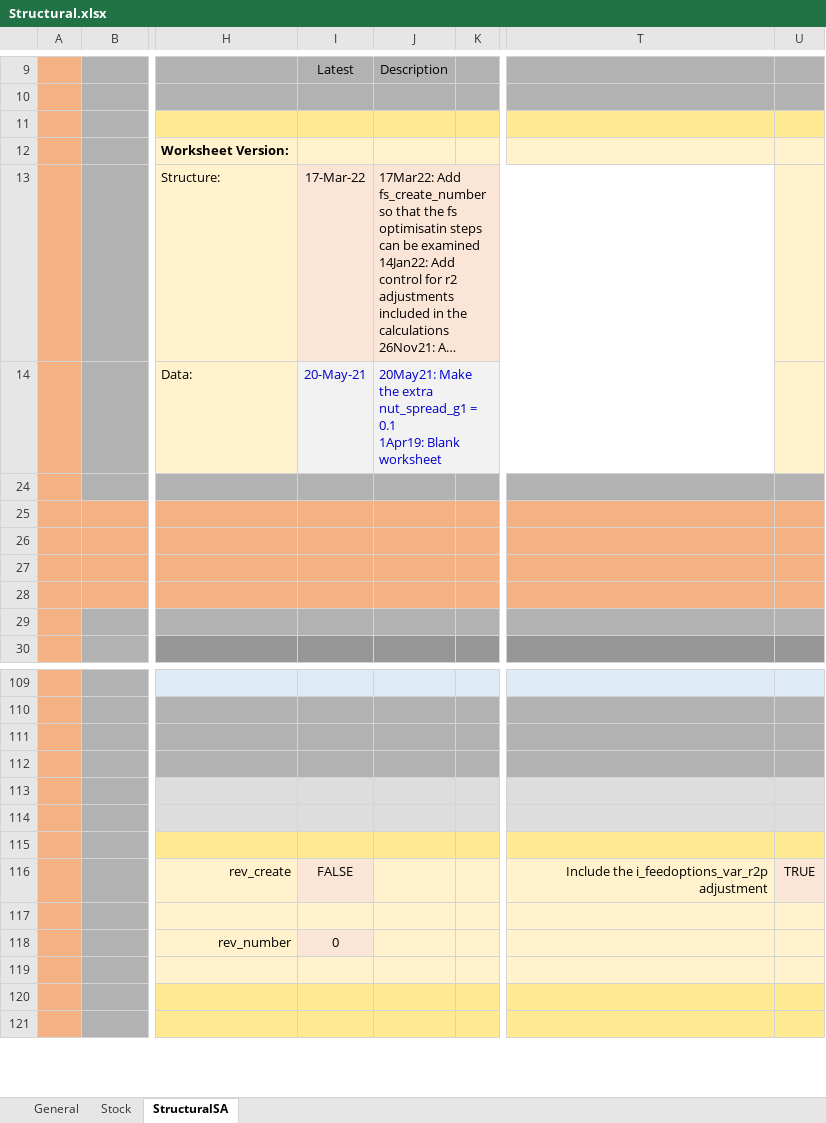
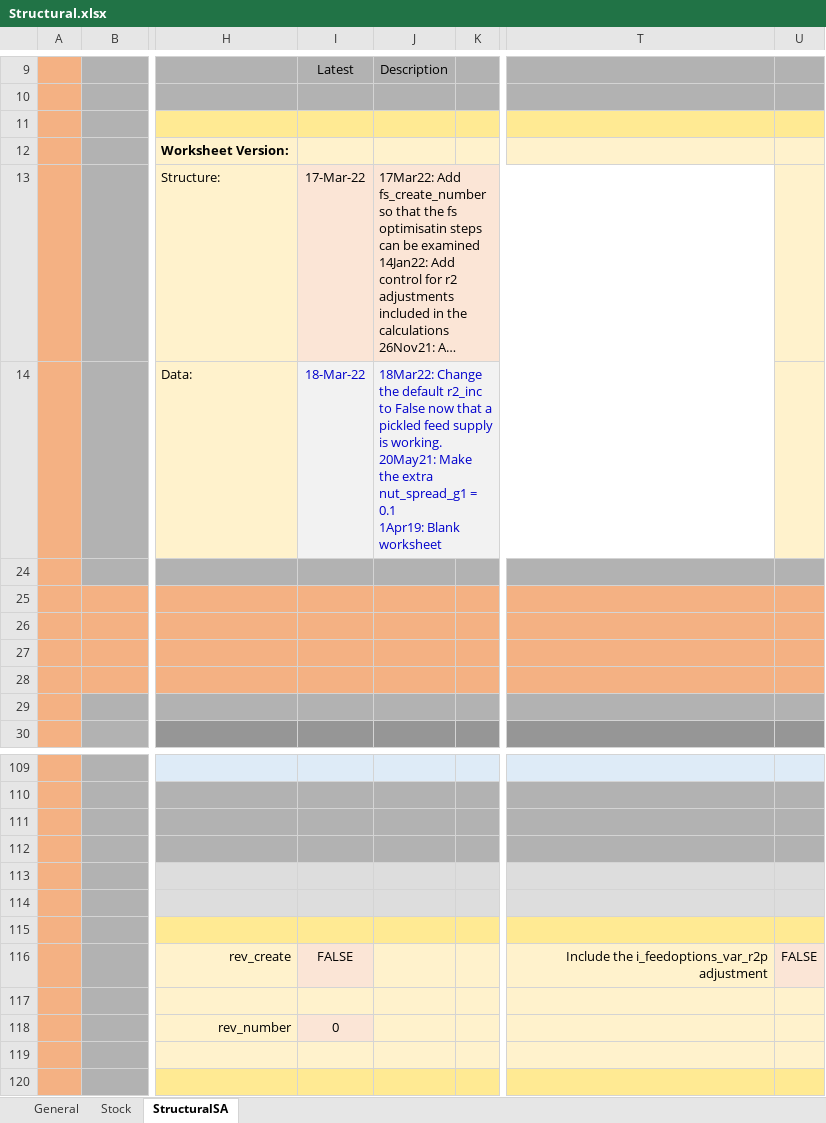
Before and after one commit to youngmr290/Australian-Farm-Optimisation-Model, an Excel workbook: Structural.xlsx, sheet StructuralSA, drawn as a sheet; only a part is shown, gaps mark what is left out; the shorter side is filled out with more unchanged rows; long unchanged cells end in …; values as stored, in another font and other column widths than the file's, no borders; charts and pictures and conditional formats not drawn; ↵ is a line break in a cell; the diff names each change by its address in the sheet, - before the commit and + after, or states it on an @@ line.

```diff
--- a/Structural.xlsx (sheet StructuralSA)
+++ b/Structural.xlsx (sheet StructuralSA)
-I14: 20-May-21
+I14: 18-Mar-22
-J14: 20May21: Make…
+J14: 18Mar22: Change the default r2_inc to False now that a pickled feed supply is working. ↵ 20May21: Make…
-U116: TRUE
+U116: FALSE
```
Also changed, not shown: exp.xlsx.
